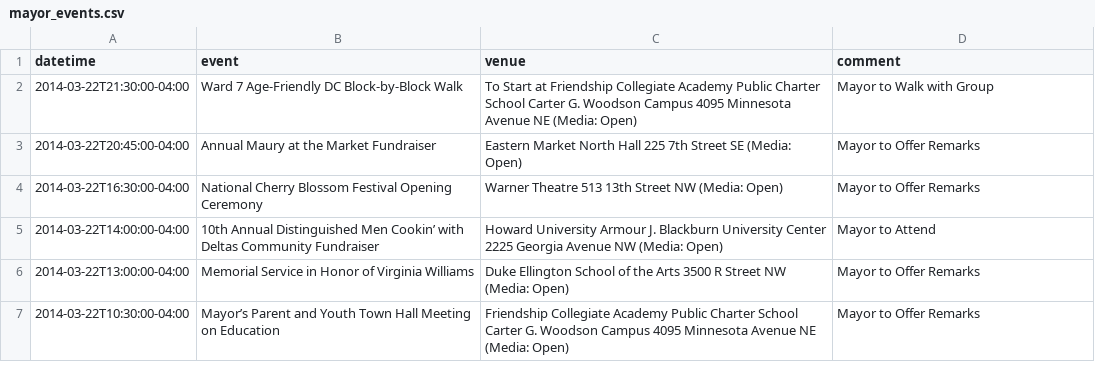
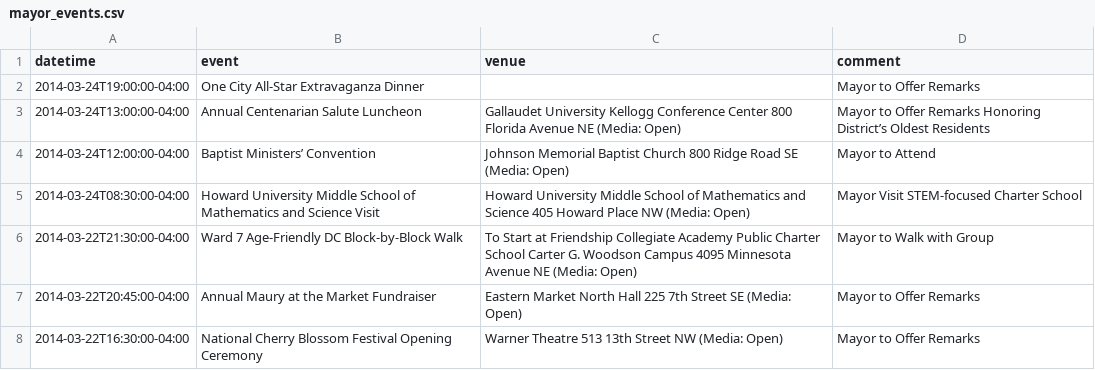
Before and after one commit to ajschumacher/dc_mayor_schedule, a CSV file: data/mayor_events.csv, drawn as a sheet; only a part is shown; the shorter side is filled out with more unchanged rows.

```diff
--- a/data/mayor_events.csv
+++ b/data/mayor_events.csv
@@ -1,2 +1,9 @@
 datetime,event,venue,comment
+2014-03-24T19:00:00-04:00,One City All-Star Extravaganza Dinner,,"Mayor to Offer Remarks
+	 "
+2014-03-24T13:00:00-04:00,Annual Centenarian Salute Luncheon,Gallaudet University Kellogg Conference Center 800 Florida Avenue NE (Media: Open),Mayor to Offer Remarks Honoring District’s Oldest Residents
+2014-03-24T12:00:00-04:00,Baptist Ministers’ Convention ,Johnson Memorial Baptist Church 800 Ridge Road SE (Media: Open),"Mayor to Attend
+	 "
+2014-03-24T08:30:00-04:00,Howard University Middle School of Mathematics and Science Visit ,Howard University Middle School of Mathematics and Science 405 Howard Place NW (Media: Open),"Mayor Visit STEM-focused Charter School
+	 "
 2014-03-22T21:30:00-04:00,Ward 7 Age-Friendly DC Block-by-Block Walk,To Start at Friendship Collegiate Academy Public Charter School Carter G. Woodson Campus 4095 Minnesota Avenue NE (Media: Open),"Mayor to Walk with Group
```
Also changed, not shown: 1 other file.
